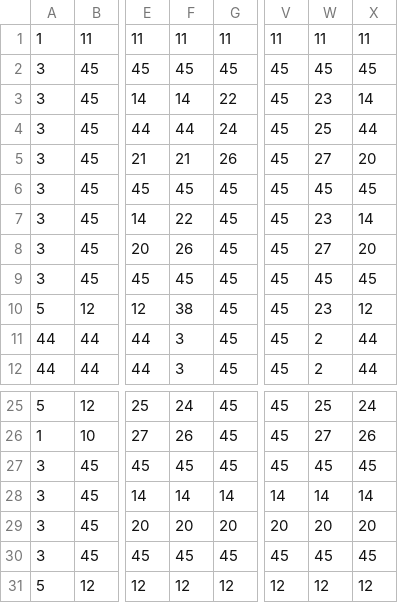
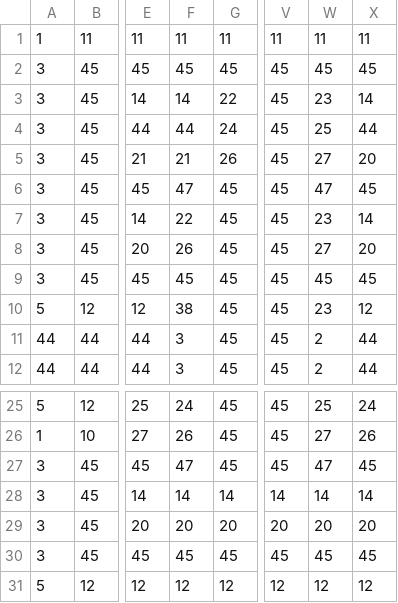
Before and after one commit to Teicho13/FlashFire, a CSV file: FlashFire/assets/maps/FlashFireTilemap.csv, drawn as a sheet; only a part is shown, gaps mark what is left out; the diff names each change by its address in the sheet, - before the commit and + after, or states it on an @@ line.

Commit message:
🚮 Pickups
- Adjusted Tilemap to include spots for big pickups.
- Adjusted Tilesheet to remove pickups from image.
- Added a pickup class that draws a simple square.

```diff
--- a/FlashFire/assets/maps/FlashFireTilemap.csv
+++ b/FlashFire/assets/maps/FlashFireTilemap.csv
-F6: 45
+F6: 47
-W6: 45
+W6: 47
-F27: 45
+F27: 47
-W27: 45
+W27: 47
```
Also changed, not shown: 6 other files.
